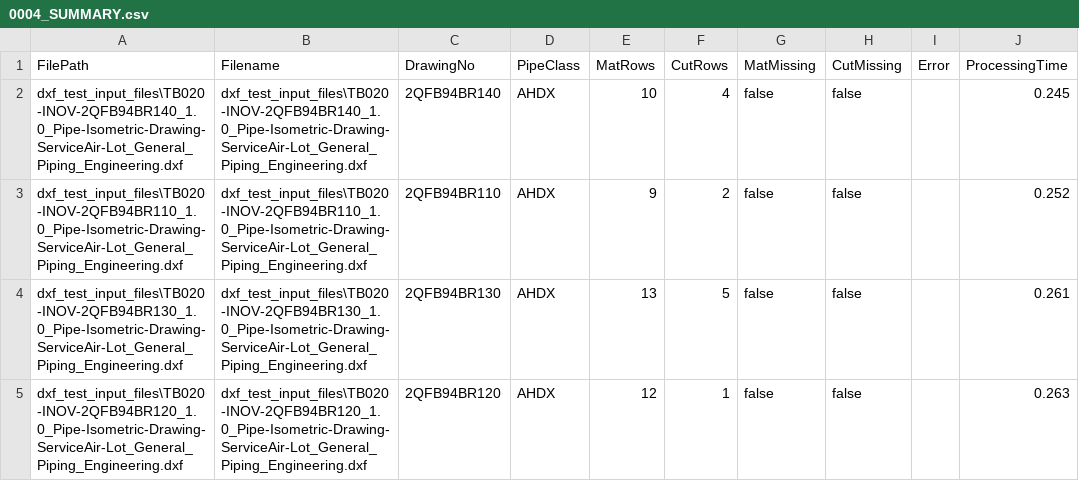
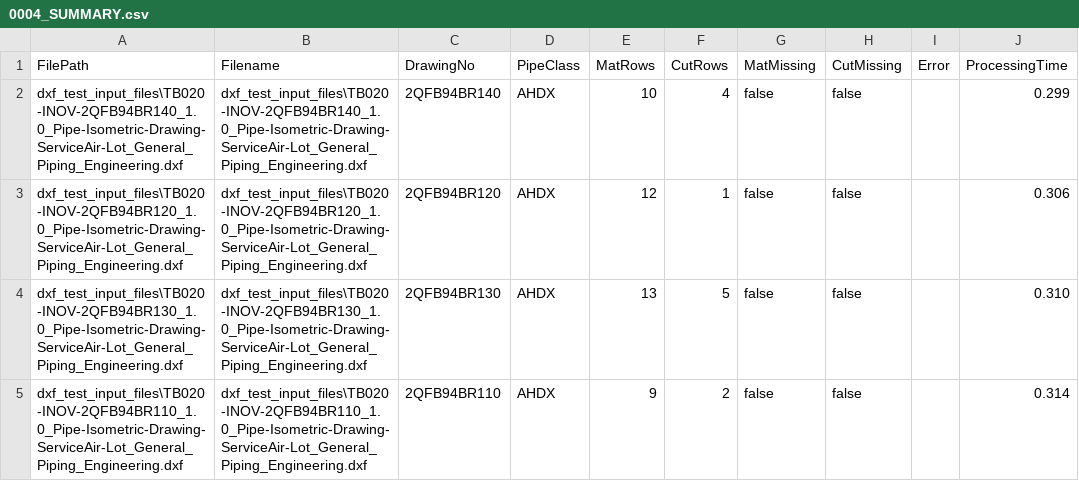
Before and after one commit to jeffcall-ch/dxf_parser_go, a CSV file: dxf_test_input_files/0004_SUMMARY.csv, drawn as a sheet.

```diff
--- a/dxf_test_input_files/0004_SUMMARY.csv
+++ b/dxf_test_input_files/0004_SUMMARY.csv
@@ -1,5 +1,5 @@
 FilePath,Filename,DrawingNo,PipeClass,MatRows,CutRows,MatMissing,CutMissing,Error,ProcessingTime
-dxf_test_input_files\TB020-INOV-2QFB94BR140_1.0_Pipe-Isometric-Drawing-ServiceAir-Lot_General_Piping_Engineering.dxf,dxf_test_input_files\TB020-INOV-2QFB94BR140_1.0_Pipe-Isometric-Drawing-ServiceAir-Lot_General_Piping_Engineering.dxf,2QFB94BR140,AHDX,10,4,false,false,,0.245
-dxf_test_input_files\TB020-INOV-2QFB94BR110_1.0_Pipe-Isometric-Drawing-ServiceAir-Lot_General_Piping_Engineering.dxf,dxf_test_input_files\TB020-INOV-2QFB94BR110_1.0_Pipe-Isometric-Drawing-ServiceAir-Lot_General_Piping_Engineering.dxf,2QFB94BR110,AHDX,9,2,false,false,,0.252
-dxf_test_input_files\TB020-INOV-2QFB94BR130_1.0_Pipe-Isometric-Drawing-ServiceAir-Lot_General_Piping_Engineering.dxf,dxf_test_input_files\TB020-INOV-2QFB94BR130_1.0_Pipe-Isometric-Drawing-ServiceAir-Lot_General_Piping_Engineering.dxf,2QFB94BR130,AHDX,13,5,false,false,,0.261
-dxf_test_input_files\TB020-INOV-2QFB94BR120_1.0_Pipe-Isometric-Drawing-ServiceAir-Lot_General_Piping_Engineering.dxf,dxf_test_input_files\TB020-INOV-2QFB94BR120_1.0_Pipe-Isometric-Drawing-ServiceAir-Lot_General_Piping_Engineering.dxf,2QFB94BR120,AHDX,12,1,false,false,,0.263
+dxf_test_input_files\TB020-INOV-2QFB94BR140_1.0_Pipe-Isometric-Drawing-ServiceAir-Lot_General_Piping_Engineering.dxf,dxf_test_input_files\TB020-INOV-2QFB94BR140_1.0_Pipe-Isometric-Drawing-ServiceAir-Lot_General_Piping_Engineering.dxf,2QFB94BR140,AHDX,10,4,false,false,,0.299
+dxf_test_input_files\TB020-INOV-2QFB94BR120_1.0_Pipe-Isometric-Drawing-ServiceAir-Lot_General_Piping_Engineering.dxf,dxf_test_input_files\TB020-INOV-2QFB94BR120_1.0_Pipe-Isometric-Drawing-ServiceAir-Lot_General_Piping_Engineering.dxf,2QFB94BR120,AHDX,12,1,false,false,,0.306
+dxf_test_input_files\TB020-INOV-2QFB94BR130_1.0_Pipe-Isometric-Drawing-ServiceAir-Lot_General_Piping_Engineering.dxf,dxf_test_input_files\TB020-INOV-2QFB94BR130_1.0_Pipe-Isometric-Drawing-ServiceAir-Lot_General_Piping_Engineering.dxf,2QFB94BR130,AHDX,13,5,false,false,,0.310
+dxf_test_input_files\TB020-INOV-2QFB94BR110_1.0_Pipe-Isometric-Drawing-ServiceAir-Lot_General_Piping_Engineering.dxf,dxf_test_input_files\TB020-INOV-2QFB94BR110_1.0_Pipe-Isometric-Drawing-ServiceAir-Lot_General_Piping_Engineering.dxf,2QFB94BR110,AHDX,9,2,false,false,,0.314
```
Also changed, not shown: dxf_test_input_files/0001_ERECTION_MATERIALS.csv, dxf_test_input_files/0002_CUT_PIPE_LENGTH.csv, 4 other files.
